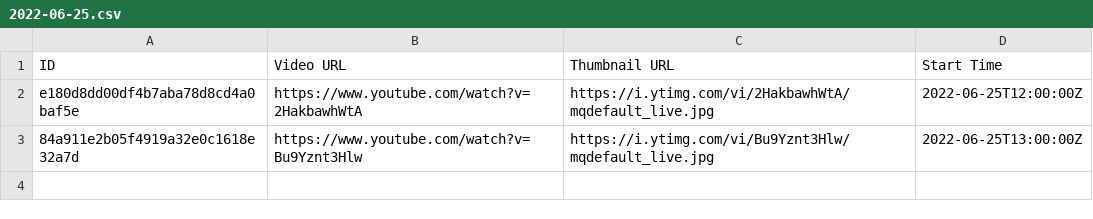
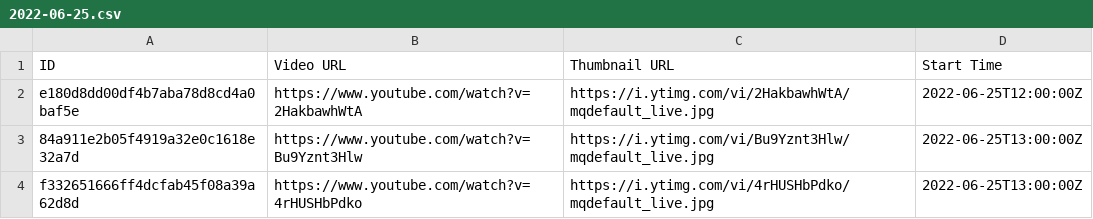
Before and after one commit to TaiwanVtuberData/TaiwanVTuberDebutLiveStreams, a CSV file: 2022-06-25.csv, drawn as a sheet; the diff names each change by its address in the sheet, - before the commit and + after, or states it on an @@ line.

Commit message:
Add debut stream of 2022/06/25

```diff
--- a/2022-06-25.csv
+++ b/2022-06-25.csv
+row 4: f332651666ff4dcfab45f08a39a62d8d | https://www.youtube.com/watch?v=4rHUSHbPdko | https://i.ytimg.com/vi/4rHUSHbPdko/mqdefault_live.jpg | 2022-06-25T13:00:00Z
```
